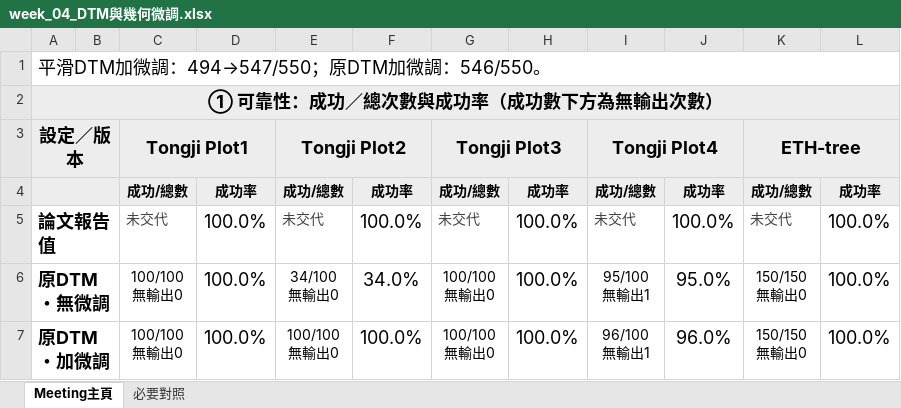
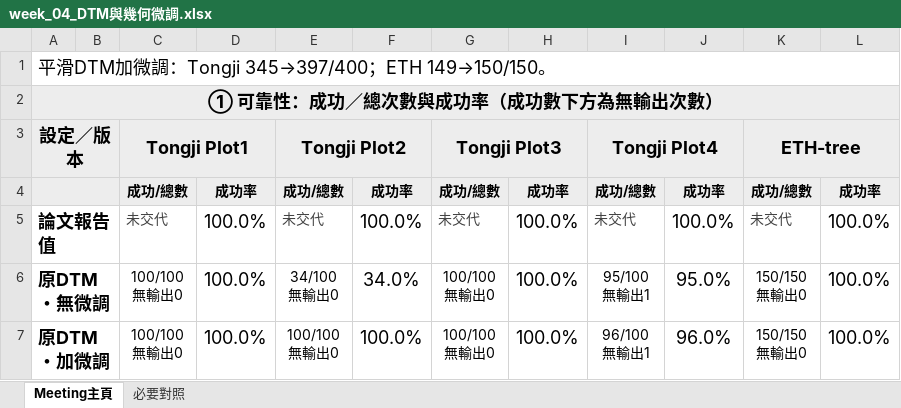
Before and after one commit to WWW3113/CircularMatch, an Excel workbook: results/meeting_reports_20261108/week_04_DTM與幾何微調.xlsx, sheet Meeting主頁, drawn as a sheet; only a part is shown; values as stored, in another font and other column widths than the file's, no borders; the diff names each change by its address in the sheet, - before the commit and + after, or states it on an @@ line.

```diff
--- a/results/meeting_reports_20261108/week_04_DTM與幾何微調.xlsx (sheet Meeting主頁)
+++ b/results/meeting_reports_20261108/week_04_DTM與幾何微調.xlsx (sheet Meeting主頁)
-A1: 平滑DTM加微調：494→547/550；原DTM加微調：546/550。
+A1: 平滑DTM加微調：Tongji 345→397/400；ETH 149→150/150。
```
Also changed, not shown: sheet 必要對照, results/meeting_reports_20261108/week_01_CN容差與Solver.xlsx, results/meeting_reports_20261108/week_02_弱配對補救.xlsx, 20 other files.
